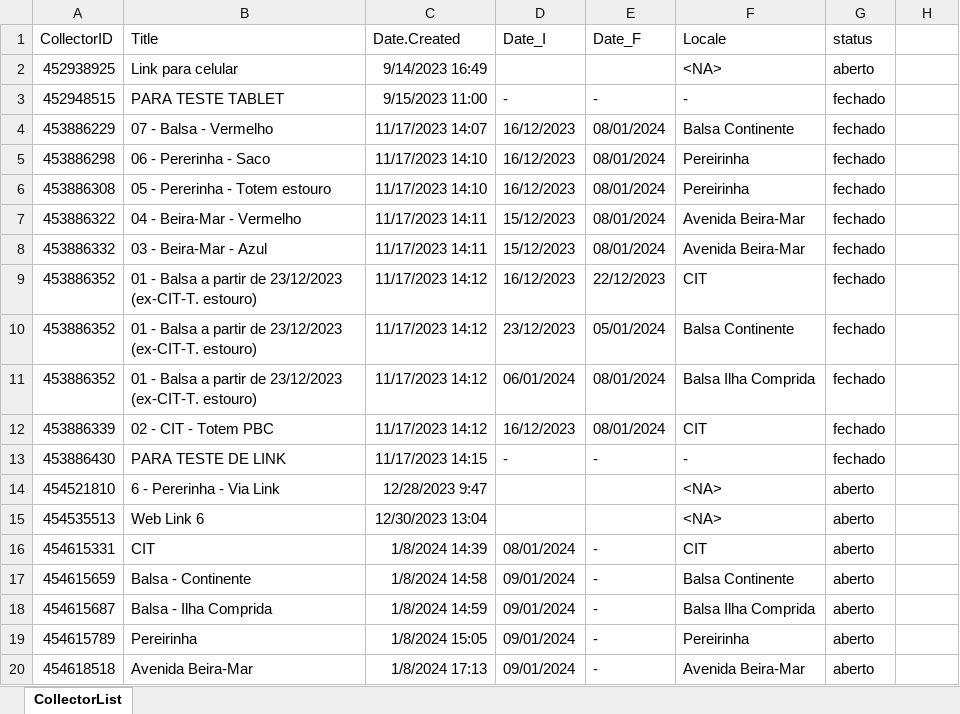
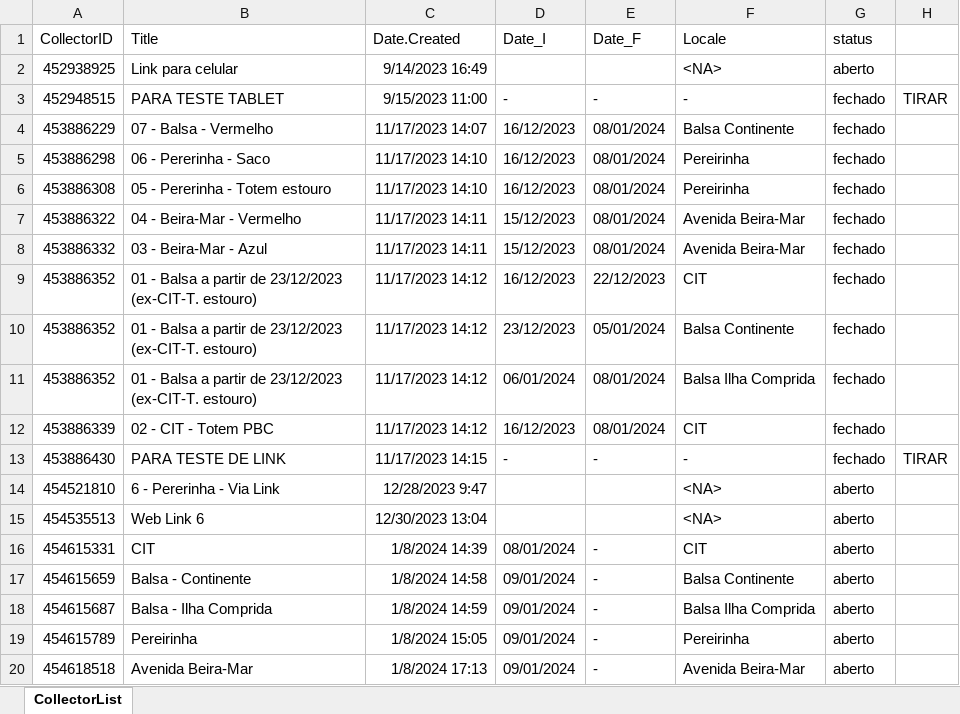
Before and after one commit to eric-medeiros/pbc_tur, an Excel workbook: 00_data/CollectorList.xlsx, sheet CollectorList, drawn as a sheet; values as stored, in another font and other column widths than the file's, no borders; the diff names each change by its address in the sheet, - before the commit and + after, or states it on an @@ line.

Commit message:
material complementar em 00_data

```diff
--- a/00_data/CollectorList.xlsx (sheet CollectorList)
+++ b/00_data/CollectorList.xlsx (sheet CollectorList)
-H3: (empty)
+H3: TIRAR
-H13: (empty)
+H13: TIRAR
```
Also changed, not shown: 1 other file.
